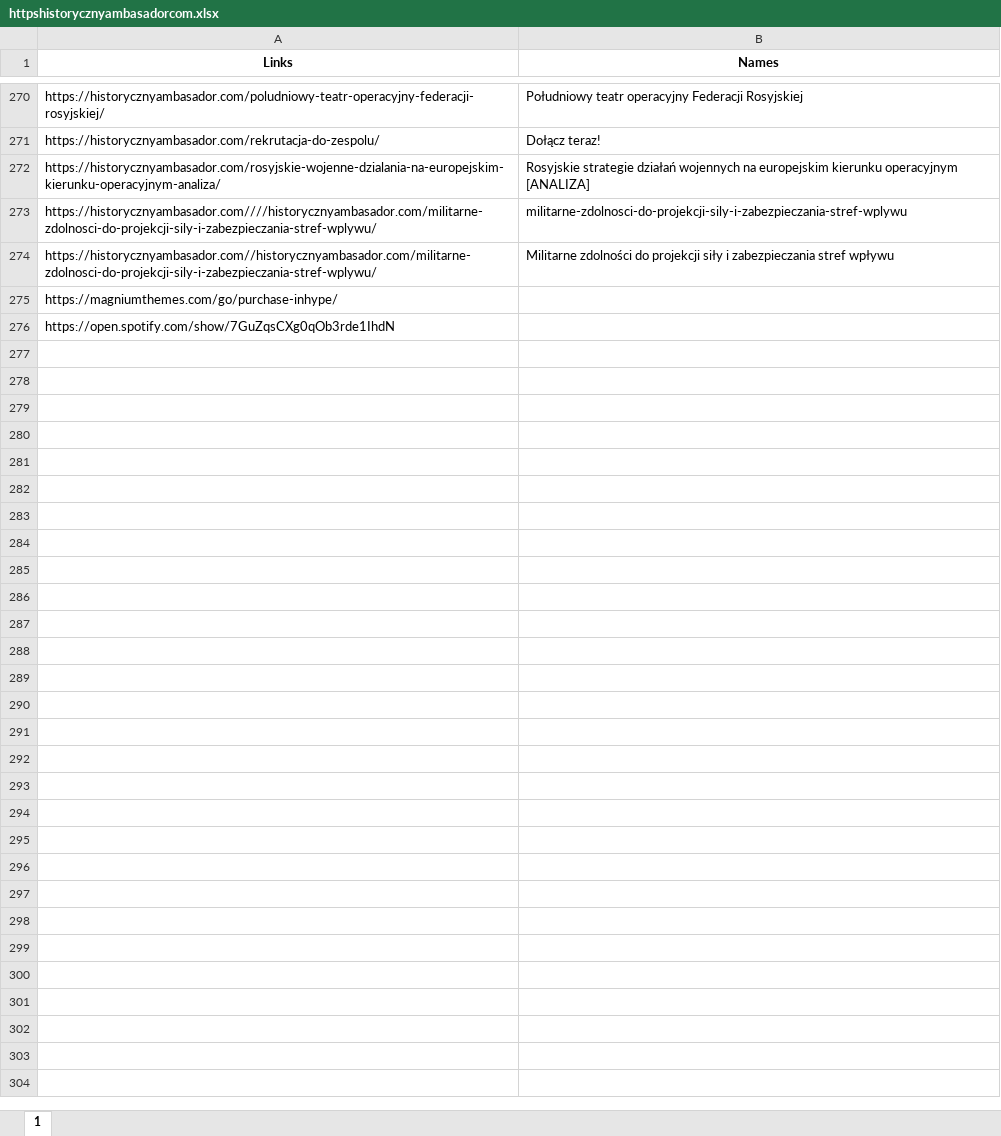
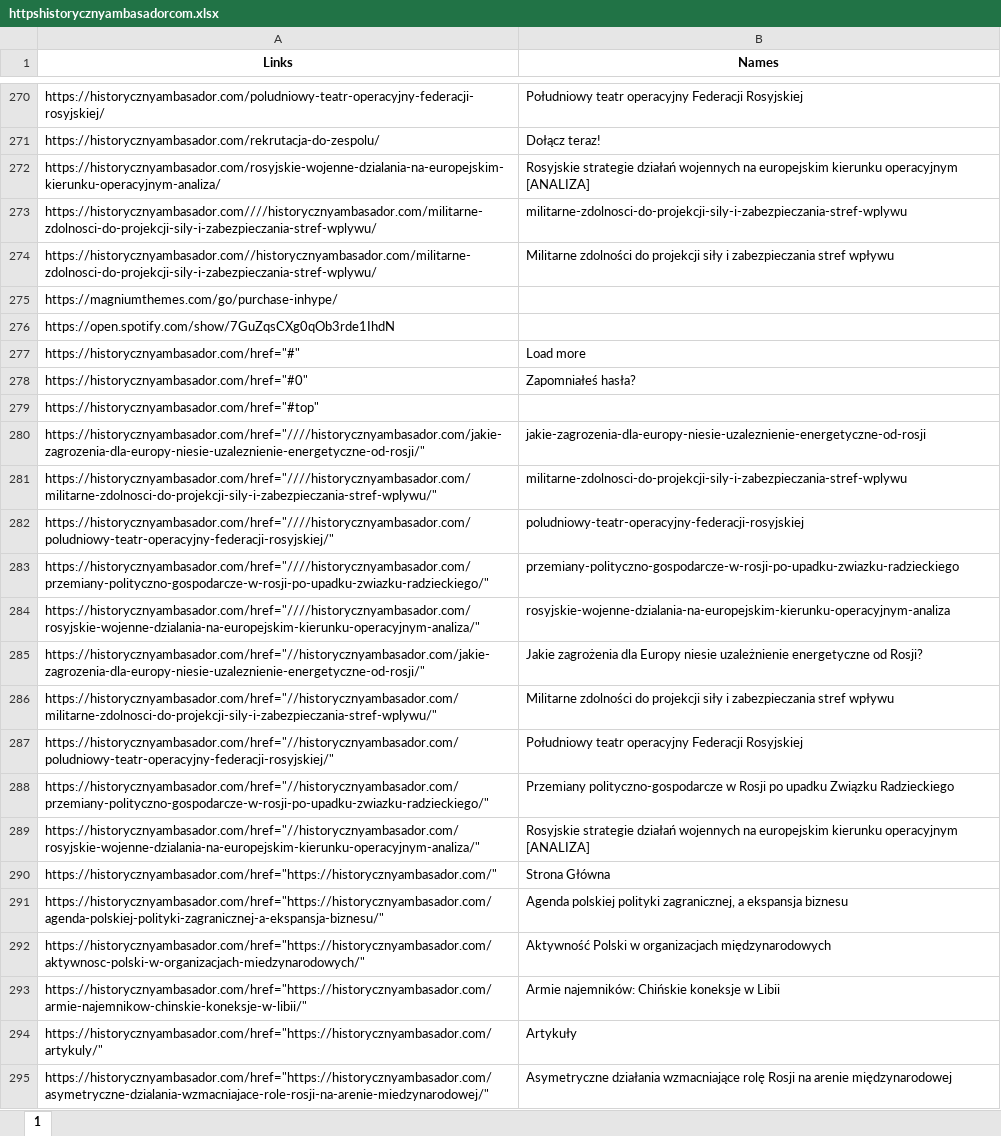
Before and after one commit to oliwkan091/ACV3, an Excel workbook: database/httpshistorycznyambasadorcom.xlsx, sheet 1, drawn as a sheet; only a part is shown, gaps mark what is left out; values as stored, in another font and other column widths than the file's, no borders; the diff covers the shown part only; the diff names each change by its address in the sheet, - before the commit and + after, or states it on an @@ line.

```diff
--- a/database/httpshistorycznyambasadorcom.xlsx (sheet 1)
+++ b/database/httpshistorycznyambasadorcom.xlsx (sheet 1)
+row 277: https://historycznyambasador.com/href="#" | Load more
+row 278: https://historycznyambasador.com/href="#0" | Zapomniałeś hasła?
+row 279: https://historycznyambasador.com/href="#top"
+row 280: https://historycznyambasador.com/href="////historycznyambasador.com/jakie-zagrozenia-dla-europy-niesie-uzaleznienie-energetyczne-od-rosji/" | jakie-zagrozenia-dla-europy-niesie-uzaleznienie-energetyczne-od-rosji
+row 281: https://historycznyambasador.com/href="////historycznyambasador.com/militarne-zdolnosci-do-projekcji-sily-i-zabezpieczania-stref-wplywu/" | militarne-zdolnosci-do-projekcji-sily-i-zabezpieczania-stref-wplywu
+row 282: https://historycznyambasador.com/href="////historycznyambasador.com/poludniowy-teatr-operacyjny-federacji-rosyjskiej/" | poludniowy-teatr-operacyjny-federacji-rosyjskiej
+row 283: https://historycznyambasador.com/href="////historycznyambasador.com/przemiany-polityczno-gospodarcze-w-rosji-po-upadku-zwiazku-radzieckiego/" | przemiany-polityczno-gospodarcze-w-rosji-po-upadku-zwiazku-radzieckiego
+row 284: https://historycznyambasador.com/href="////historycznyambasador.com/rosyjskie-wojenne-dzialania-na-europejskim-kierunku-operacyjnym-analiza/" | rosyjskie-wojenne-dzialania-na-europejskim-kierunku-operacyjnym-analiza
+row 285: https://historycznyambasador.com/href="//historycznyambasador.com/jakie-zagrozenia-dla-europy-niesie-uzaleznienie-energetyczne-od-rosji/" | Jakie zagrożenia dla Europy niesie uzależnienie energetyczne od Rosji?
+row 286: https://historycznyambasador.com/href="//historycznyambasador.com/militarne-zdolnosci-do-projekcji-sily-i-zabezpieczania-stref-wplywu/" | Militarne zdolności do projekcji siły i zabezpieczania stref wpływu
+row 287: https://historycznyambasador.com/href="//historycznyambasador.com/poludniowy-teatr-operacyjny-federacji-rosyjskiej/" | Południowy teatr operacyjny Federacji Rosyjskiej
+row 288: https://historycznyambasador.com/href="//historycznyambasador.com/przemiany-polityczno-gospodarcze-w-rosji-po-upadku-zwiazku-radzieckiego/" | Przemiany polityczno-gospodarcze w Rosji po upadku Związku Radzieckiego
+row 289: https://historycznyambasador.com/href="//historycznyambasador.com/rosyjskie-wojenne-dzialania-na-europejskim-kierunku-operacyjnym-analiza/" | Rosyjskie strategie działań wojennych na europejskim kierunku operacyjnym [ANALIZA]
+row 290: https://historycznyambasador.com/href="https://historycznyambasador.com/" | Strona Główna
+row 291: https://historycznyambasador.com/href="https://historycznyambasador.com/agenda-polskiej-polityki-zagranicznej-a-ekspansja-biznesu/" | Agenda polskiej polityki zagranicznej, a ekspansja biznesu
+row 292: https://historycznyambasador.com/href="https://historycznyambasador.com/aktywnosc-polski-w-organizacjach-miedzynarodowych/" | Aktywność Polski w organizacjach międzynarodowych
+row 293: https://historycznyambasador.com/href="https://historycznyambasador.com/armie-najemnikow-chinskie-koneksje-w-libii/" | Armie najemników: Chińskie koneksje w Libii
+row 294: https://historycznyambasador.com/href="https://historycznyambasador.com/artykuly/" | Artykuły
+row 295: https://historycznyambasador.com/href="https://historycznyambasador.com/asymetryczne-dzialania-wzmacniajace-role-rosji-na-arenie-miedzynarodowej/" | Asymetryczne działania wzmacniające rolę Rosji na arenie międzynarodowej
```
Also changed, not shown: 142 added rows elsewhere in this sheet, database/httpsklubjagiellonskipl.xlsx, database/httpsniebezpiecznikpl.xlsx, 21 other files.
